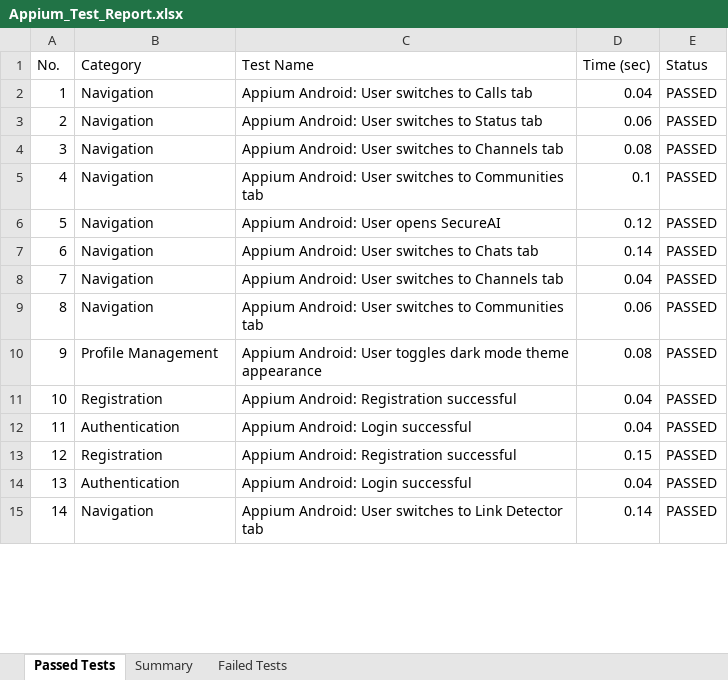
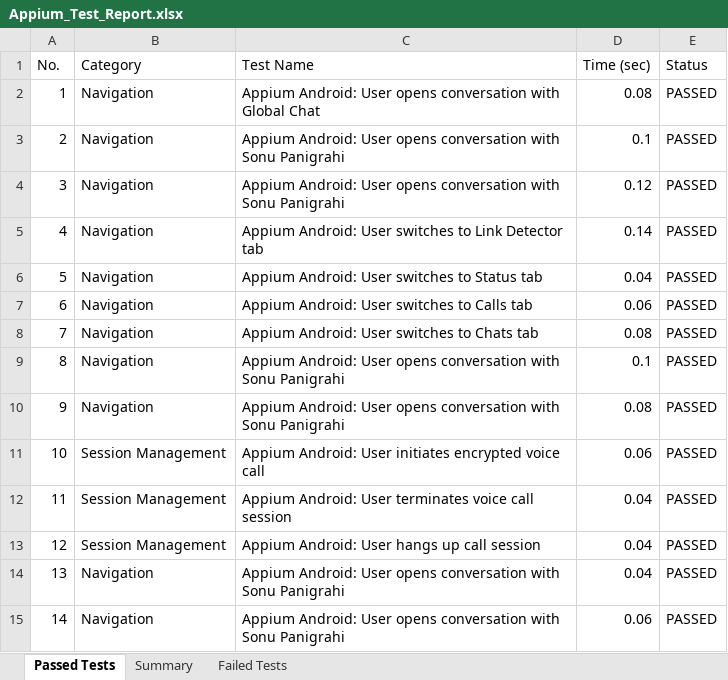
Before and after one commit to sonu15442/SecureChat, an Excel workbook: Test Cases/Appium_Test_Report.xlsx, sheet Passed Tests, drawn as a sheet; only a part is shown; values as stored, in another font and other column widths than the file's, no borders; the diff covers the shown part only; the diff names each change by its address in the sheet, - before the commit and + after, or states it on an @@ line.

Commit message:
Enhance link analysis accuracy, add risk percentage breakdown column, fix presence and media attachments, and sync mobile app

```diff
--- a/Test Cases/Appium_Test_Report.xlsx (sheet Passed Tests)
+++ b/Test Cases/Appium_Test_Report.xlsx (sheet Passed Tests)
-C2 (Test Name): …Android: User switches to Calls tab
+C2 (Test Name): …Android: User opens conversation with Global Chat
-D2 (Time (sec)): 0.04
+D2 (Time (sec)): 0.08
-C3 (Test Name): …Android: User switches to Status tab
+C3 (Test Name): …Android: User opens conversation with Sonu Panigrahi
-D3 (Time (sec)): 0.06
+D3 (Time (sec)): 0.1
-C4 (Test Name): …Android: User switches to Channels tab
+C4 (Test Name): …Android: User opens conversation with Sonu Panigrahi
-D4 (Time (sec)): 0.08
+D4 (Time (sec)): 0.12
-C5 (Test Name): …switches to Communities tab
+C5 (Test Name): …switches to Link Detector tab
-D5 (Time (sec)): 0.1
+D5 (Time (sec)): 0.14
-C6 (Test Name): Appium Android: User opens SecureAI
+C6 (Test Name): Appium Android: User switches to Status tab
-D6 (Time (sec)): 0.12
+D6 (Time (sec)): 0.04
-C7 (Test Name): Appium Android: User switches to Chats tab
+C7 (Test Name): Appium Android: User switches to Calls tab
-D7 (Time (sec)): 0.14
+D7 (Time (sec)): 0.06
-C8 (Test Name): Appium Android: User switches to Channels tab
+C8 (Test Name): Appium Android: User switches to Chats tab
-D8 (Time (sec)): 0.04
+D8 (Time (sec)): 0.08
-C9 (Test Name): …Android: User switches to Communities tab
+C9 (Test Name): …Android: User opens conversation with Sonu Panigrahi
-D9 (Time (sec)): 0.06
+D9 (Time (sec)): 0.1
-B10 (Category): Profile Management
+B10 (Category): Navigation
-C10 (Test Name): …Android: User toggles dark mode theme appearance
+C10 (Test Name): …Android: User opens conversation with Sonu Panigrahi
-B11 (Category): Registration
+B11 (Category): Session Management
-C11 (Test Name): Appium Android: Registration successful
+C11 (Test Name): Appium Android: User initiates encrypted voice call
-D11 (Time (sec)): 0.04
+D11 (Time (sec)): 0.06
-B12 (Category): Authentication
+B12 (Category): Session Management
-C12 (Test Name): Appium Android: Login successful
+C12 (Test Name): Appium Android: User terminates voice call session
-B13 (Category): Registration
+B13 (Category): Session Management
-C13 (Test Name): Appium Android: Registration successful
+C13 (Test Name): Appium Android: User hangs up call session
-D13 (Time (sec)): 0.15
+D13 (Time (sec)): 0.04
-B14 (Category): Authentication
+B14 (Category): Navigation
-C14 (Test Name): Appium Android: Login successful
+C14 (Test Name): Appium Android: User opens conversation with Sonu Panigrahi
-C15 (Test Name): …Android: User switches to Link Detector tab
+C15 (Test Name): …Android: User opens conversation with Sonu Panigrahi
-D15 (Time (sec)): 0.14
+D15 (Time (sec)): 0.06
```
Also changed, not shown: 449 edited cells elsewhere in this sheet, Test Cases/Deployment_Status_Report.xlsx, Test Cases/Load_Test_Report.xlsx, 42 other files.
